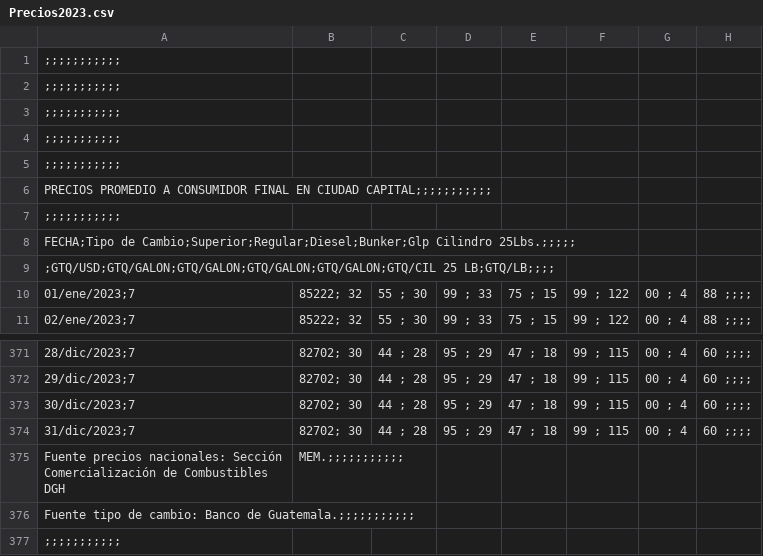
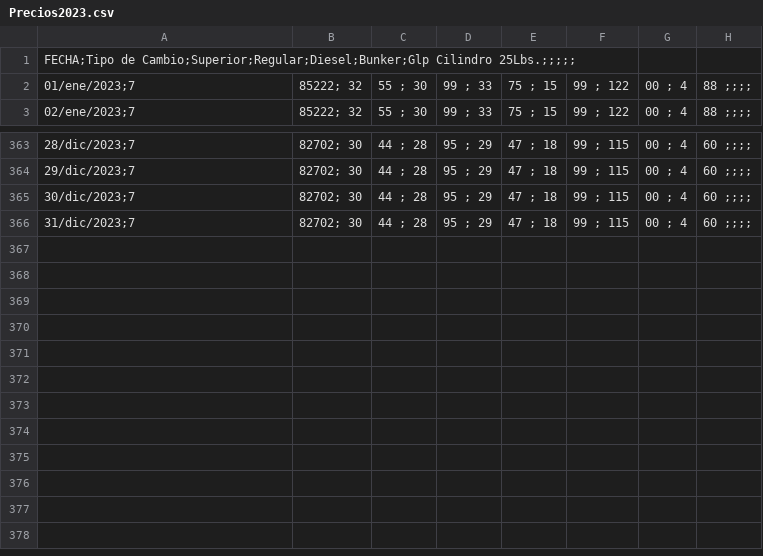
Before and after one commit to Sebas021210/Lab2-DS, a CSV file: Precios2023.csv, drawn as a sheet; only a part is shown, gaps mark what is left out; the diff names each change by its address in the sheet, - before the commit and + after, or states it on an @@ line.

```diff
--- a/Precios2023.csv
+++ b/Precios2023.csv
-row 1: ;;;;;;;;;;;
-row 2: ;;;;;;;;;;;
-row 3: ;;;;;;;;;;;
-row 4: ;;;;;;;;;;;
-row 5: ;;;;;;;;;;;
-row 6: PRECIOS PROMEDIO A CONSUMIDOR FINAL EN CIUDAD CAPITAL;;;;;;;;;;;
-row 7: ;;;;;;;;;;;
-row 9: ;GTQ/USD;GTQ/GALON;GTQ/GALON;GTQ/GALON;GTQ/GALON;GTQ/CIL 25 LB;GTQ/LB;;;;
-row 375: Fuente precios nacionales: Sección Comercialización de Combustibles DGH | MEM.;;;;;;;;;;;
-row 376: Fuente tipo de cambio: Banco de Guatemala.;;;;;;;;;;;
-row 377: ;;;;;;;;;;;
```
Also changed, not shown: Consumo.csv, Importacion.csv, 4 other files.
